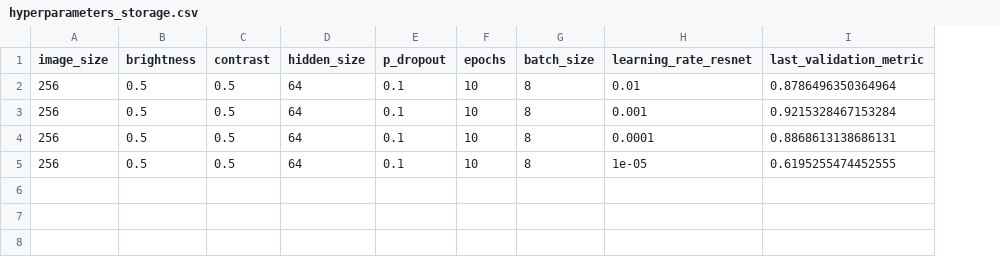
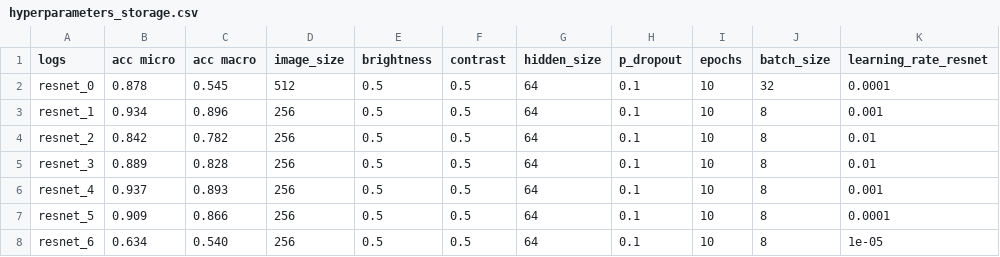
Before and after one commit to claraK02/analyse_trace_sang, a CSV file: logs/hyperparameters_storage.csv, drawn as a sheet; removed rows and columns are numbered as before the commit, all else as after; the diff names each change by its address in the sheet, - before the commit and + after, or states it on an @@ line.

```diff
--- a/logs/hyperparameters_storage.csv
+++ b/logs/hyperparameters_storage.csv
+column A (logs), rows 5-8: resnet_3 | resnet_4 | resnet_5 | resnet_6
+column B (acc micro), rows 5-8: 0.889 | 0.937 | 0.909 | 0.634
+column C (acc macro), rows 5-8: 0.828 | 0.893 | 0.866 | 0.540
-column I (last_validation_metric), rows 2-5: 0.8786496350364964 | 0.9215328467153284 | 0.8868613138686131 | 0.6195255474452555
+row 2: resnet_0 | 0.878 | 0.545 | 512 | 0.5 | 0.5 | 64 | 0.1 | 10 | 32 | 0.0001
+row 3: resnet_1 | 0.934 | 0.896 | 256 | 0.5 | 0.5 | 64 | 0.1 | 10 | 8 | 0.001
+row 4: resnet_2 | 0.842 | 0.782 | 256 | 0.5 | 0.5 | 64 | 0.1 | 10 | 8 | 0.01
```
Also changed, not shown: 6 other files.
